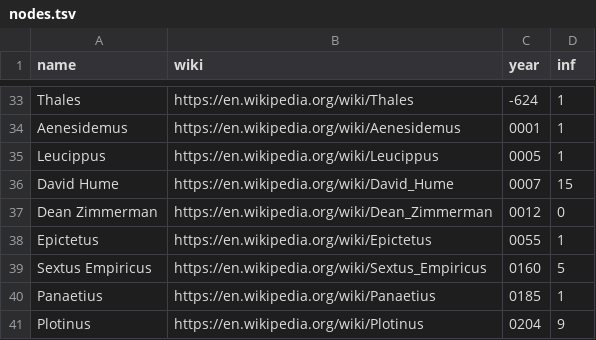
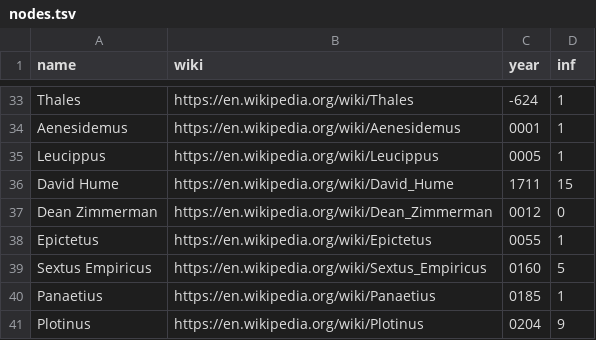
Before and after one commit to lamyiowce/philosophers-wiki, a TSV file: nodes.tsv, drawn as a sheet; only a part is shown, gaps mark what is left out.

Commit message:
Update nodes.tsv

```diff
--- a/nodes.tsv
+++ b/nodes.tsv
@@ -35,3 +35,3 @@ Aenesidemus	https://en.wikipedia.org/wiki/Aenesidemus	0001	1
 Leucippus	https://en.wikipedia.org/wiki/Leucippus	0005	1
-David Hume	https://en.wikipedia.org/wiki/David_Hume	0007	15
+David Hume	https://en.wikipedia.org/wiki/David_Hume	1711	15
 Dean Zimmerman	https://en.wikipedia.org/wiki/Dean_Zimmerman	0012	0
```
